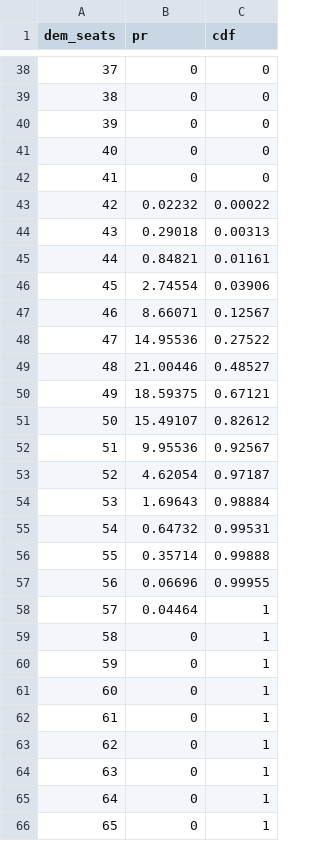
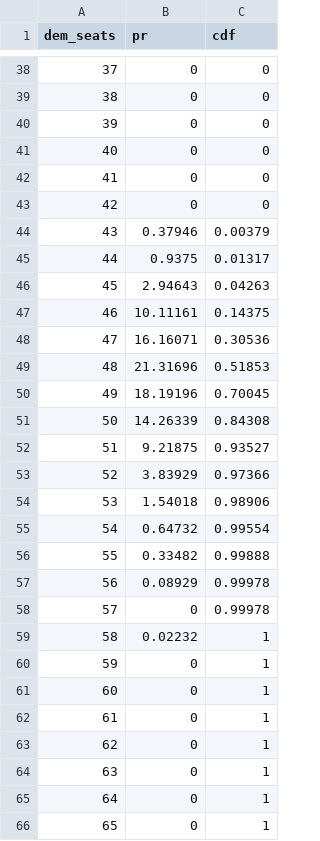
Before and after one commit to CoryMcCartan/midterms-22, a CSV file: docs/seats_hist_senate.csv, drawn as a sheet; only a part is shown, gaps mark what is left out.

```diff
--- a/docs/seats_hist_senate.csv
+++ b/docs/seats_hist_senate.csv
@@ -42,19 +42,19 @@ dem_seats,pr,cdf
 41,0,0
-42,0.02232,0.00022
-43,0.29018,0.00313
-44,0.84821,0.01161
-45,2.74554,0.03906
-46,8.66071,0.12567
-47,14.95536,0.27522
-48,21.00446,0.48527
-49,18.59375,0.67121
-50,15.49107,0.82612
-51,9.95536,0.92567
-52,4.62054,0.97187
-53,1.69643,0.98884
-54,0.64732,0.99531
-55,0.35714,0.99888
-56,0.06696,0.99955
-57,0.04464,1
-58,0,1
+42,0,0
+43,0.37946,0.00379
+44,0.9375,0.01317
+45,2.94643,0.04263
+46,10.11161,0.14375
+47,16.16071,0.30536
+48,21.31696,0.51853
+49,18.19196,0.70045
+50,14.26339,0.84308
+51,9.21875,0.93527
+52,3.83929,0.97366
+53,1.54018,0.98906
+54,0.64732,0.99554
+55,0.33482,0.99888
+56,0.08929,0.99978
+57,0,0.99978
+58,0.02232,1
 59,0,1
```
Also changed, not shown: docs/history.csv, docs/house_districts.csv, 6 other files.
